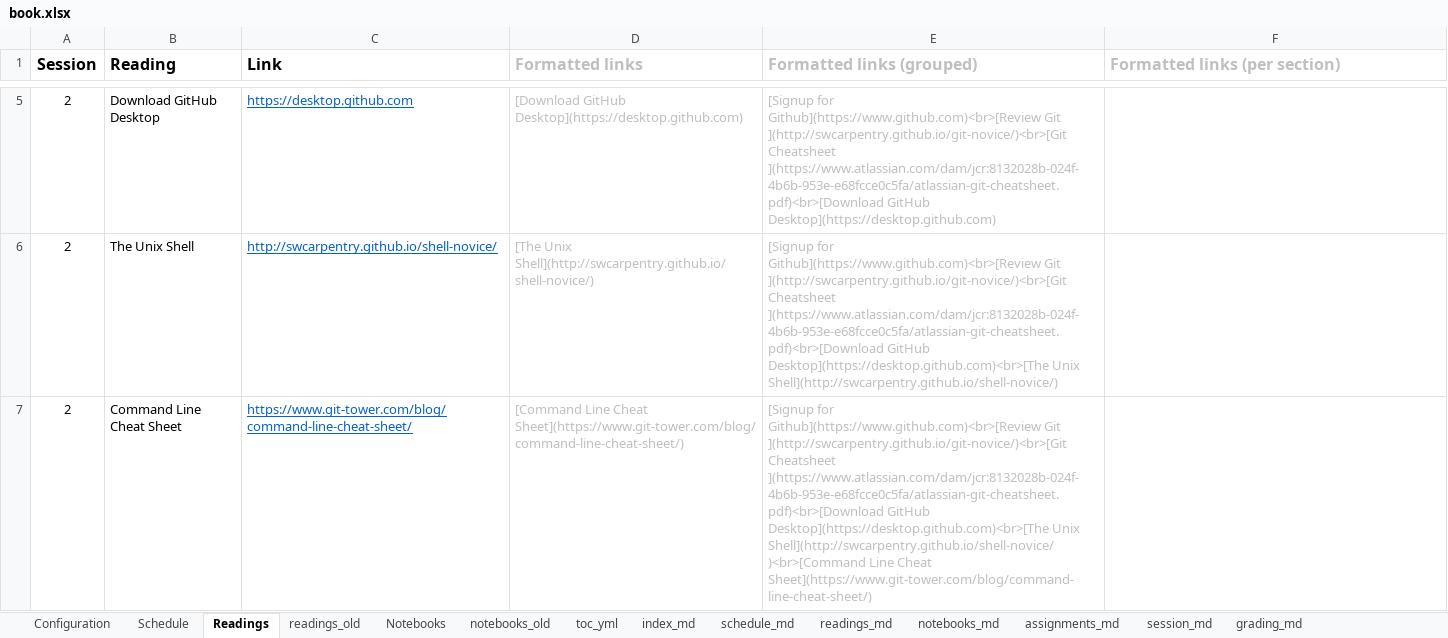
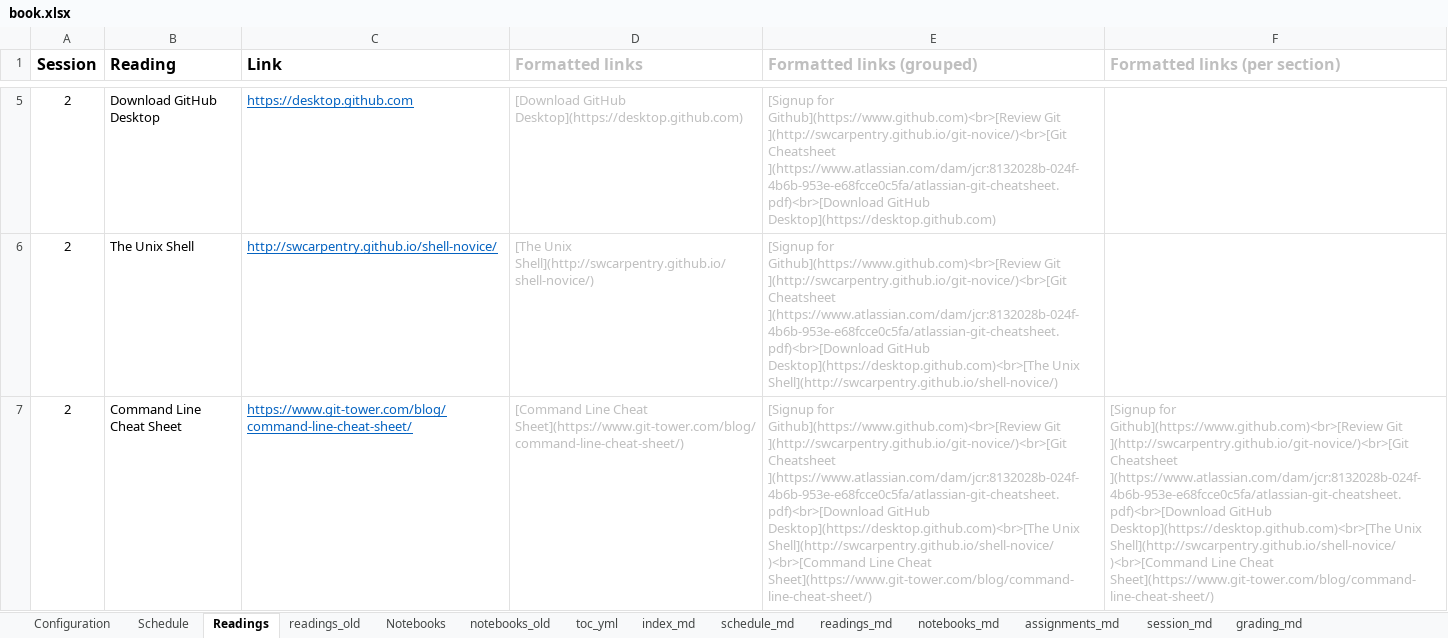
Before and after one commit to RPI-DATA/course-intro-ml-app, an Excel workbook: book.xlsx, sheet Readings, drawn as a sheet; only a part is shown, gaps mark what is left out; values as stored, in another font and other column widths than the file's, no borders; the diff covers the shown part only; the diff names each change by its address in the sheet, - before the commit and + after, or states it on an @@ line.

```diff
--- a/book.xlsx (sheet Readings)
+++ b/book.xlsx (sheet Readings)
-F7 (Formatted links (per section)): (empty)
+F7 (Formatted links (per section)): [Signup for Github](https://www.github.com)<br>[Review Git ](http://swcarpentry.github.io/git-novice/)<br>[Git Cheatsheet ](https://www.atlassian.com/dam/jcr:8132028b-024f-4b6b-953e-e68fcce0c5fa/atlassian-git-cheatsheet.pdf)<br>[Download GitHub Desktop](https://desktop.github.com)<br>[The Unix Shell](http://swcarpentry.github.io/shell-novice/)<br>[Command Line Cheat Sheet](https://www.git-tower.com/blog/command-line-cheat-sheet/)
```
Also changed, not shown: 1 added row and 1 removed row elsewhere in this sheet, sheet session_md, sheet readings_md, formulas that keep their value, 4 other files.
